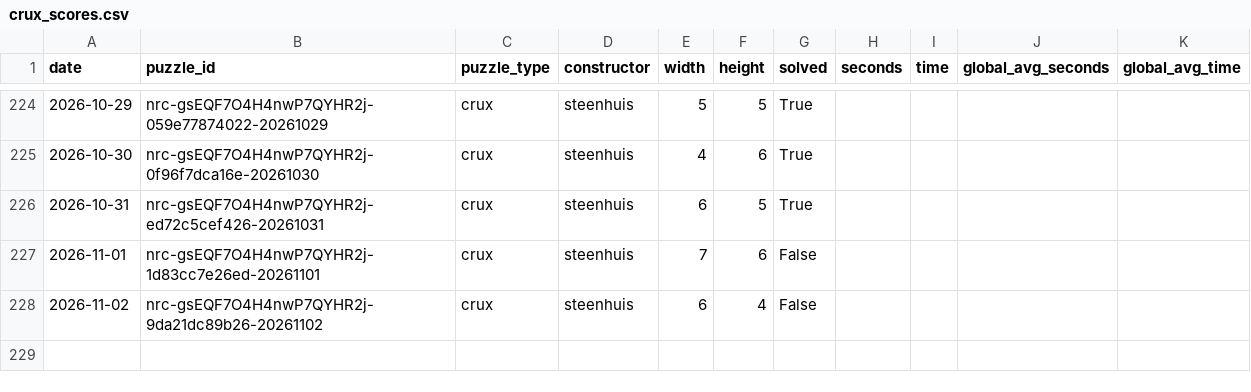
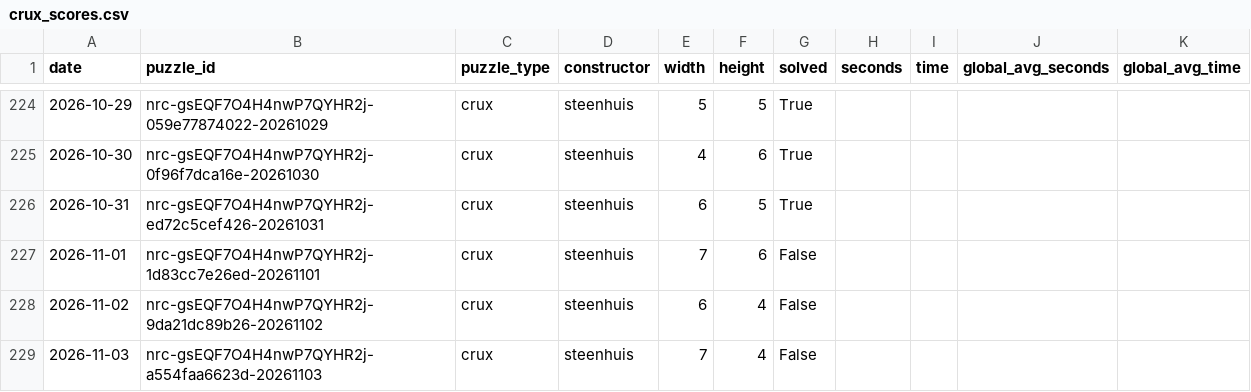
Before and after one commit to daanvdweijden/daanvdweijden.github.io, a CSV file: crux_scores.csv, drawn as a sheet; only a part is shown, gaps mark what is left out; the diff names each change by its address in the sheet, - before the commit and + after, or states it on an @@ line.

```diff
--- a/crux_scores.csv
+++ b/crux_scores.csv
+row 229: 2026-11-03 | nrc-gsEQF7O4H4nwP7QYHR2j-a554faa6623d-20261103 | crux | steenhuis | 7 | 4 | False
```
Also changed, not shown: midi_scores.csv, nyt_games.csv, 2 other files.
